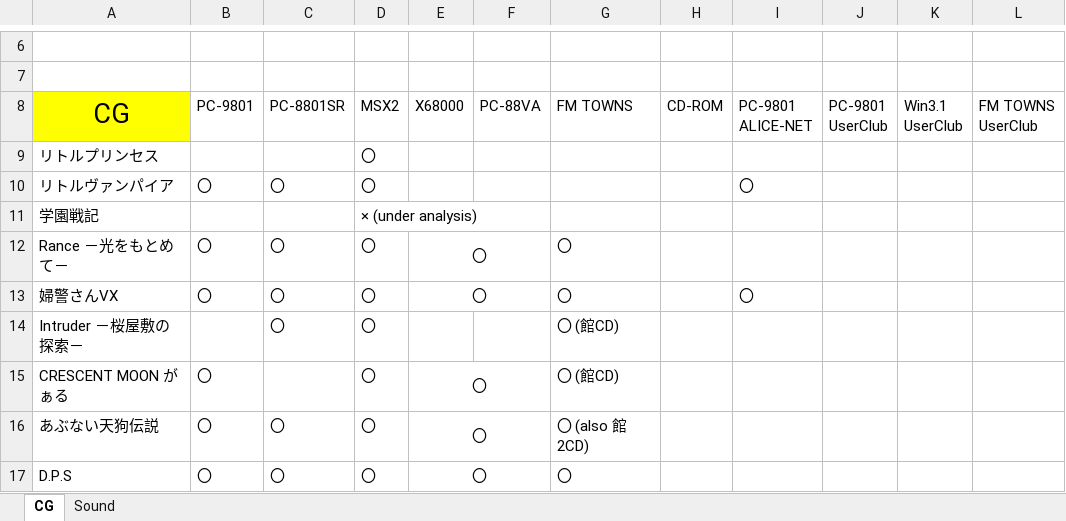
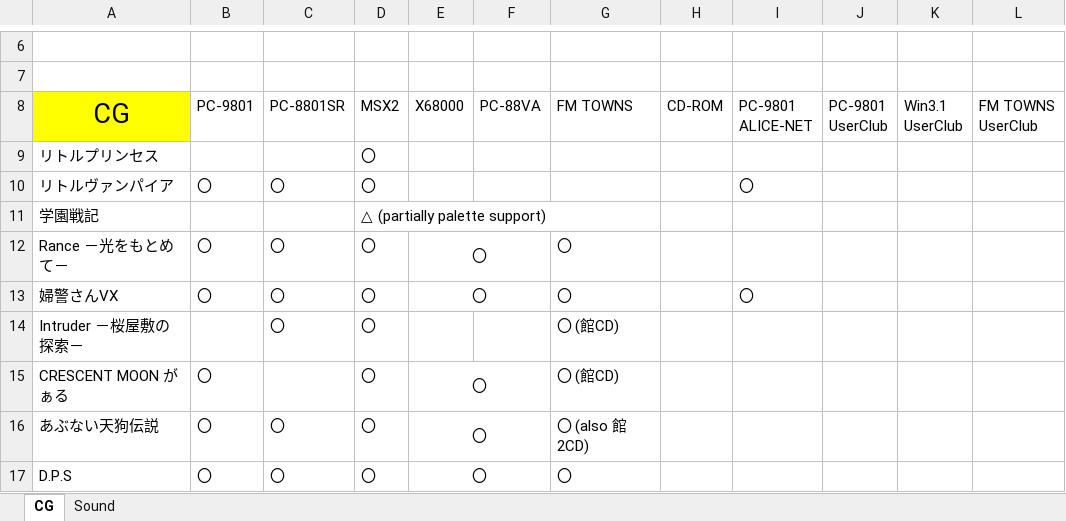
Before and after one commit to Lutepatious/AliceConv, an Excel workbook: docs/WorkingStatus.xlsx, sheet CG, drawn as a sheet; only a part is shown, gaps mark what is left out; values as stored, in another font and other column widths than the file's, no borders; the diff names each change by its address in the sheet, - before the commit and + after, or states it on an @@ line.

```diff
--- a/docs/WorkingStatus.xlsx (sheet CG)
+++ b/docs/WorkingStatus.xlsx (sheet CG)
-D11: × (under analysis)
+D11: △ (partially palette support)
```
Also changed, not shown: 1 other file.
